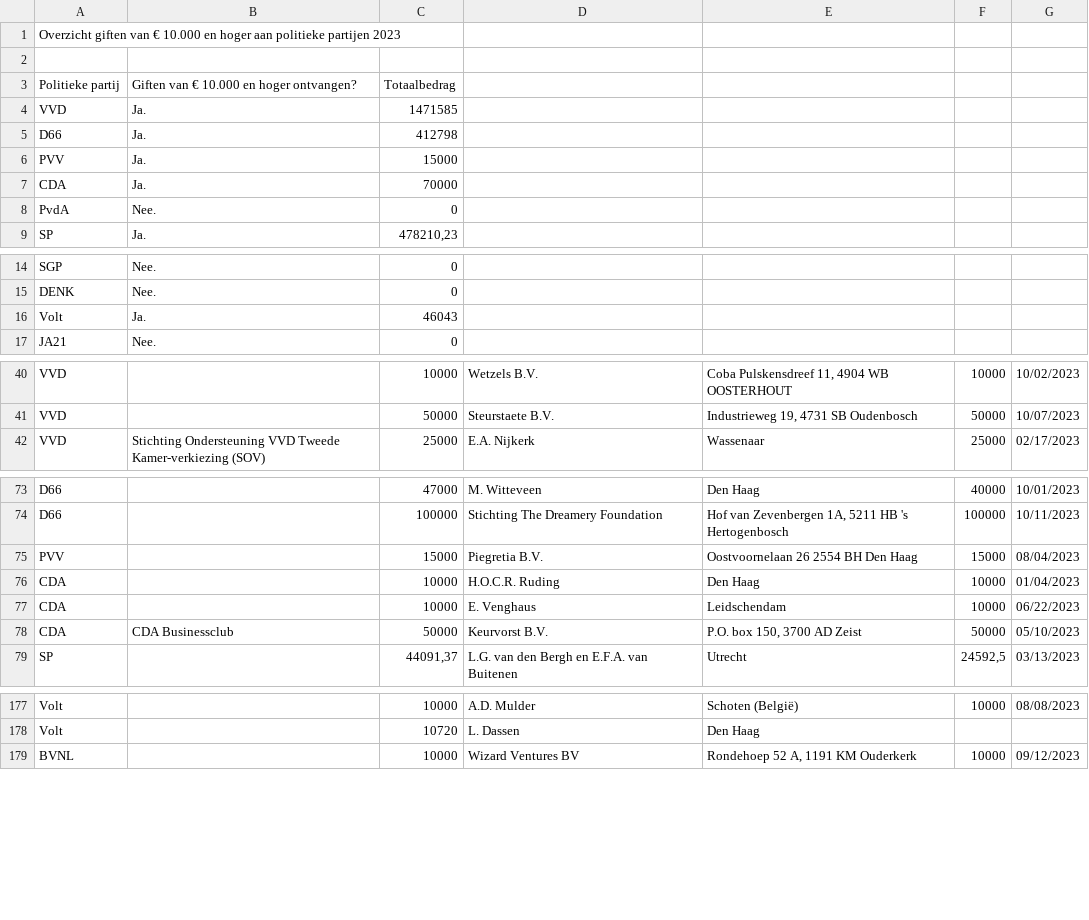
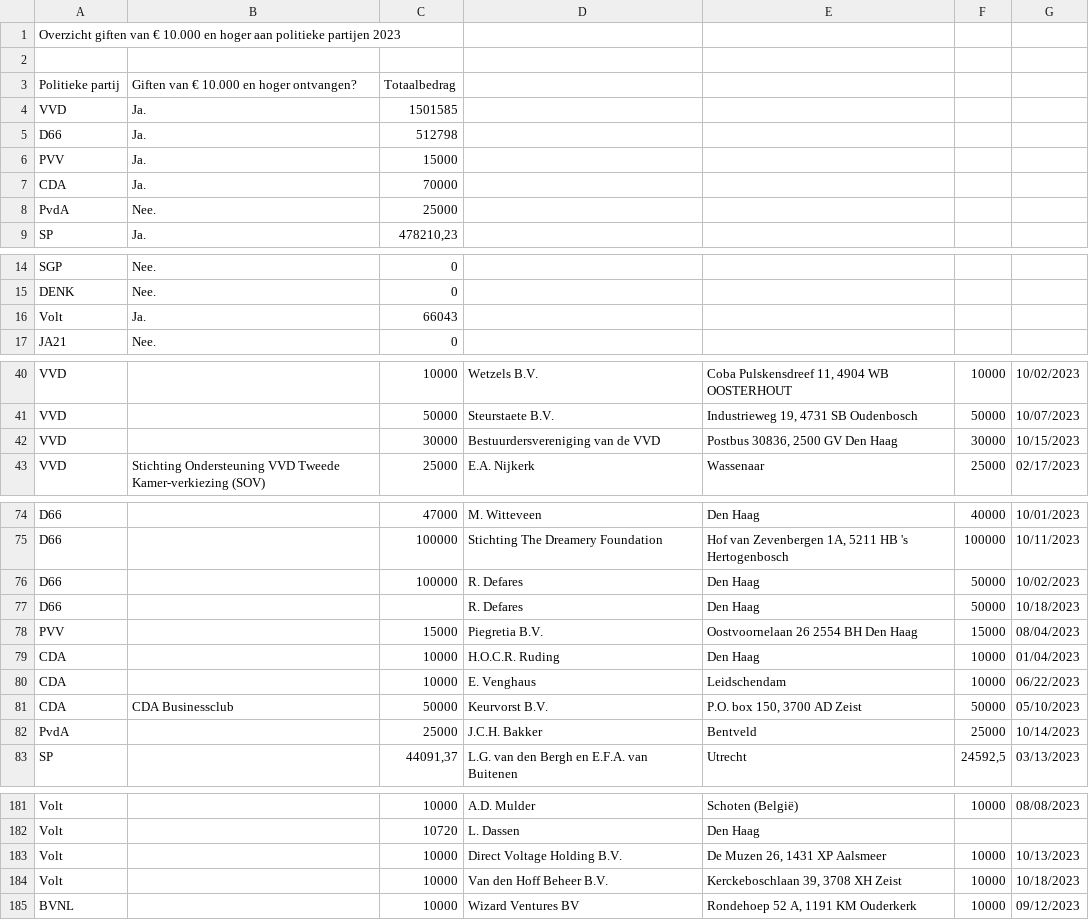
Before and after one commit to openstate/ro-pp-subsidies, a CSV file: subsidies.csv, drawn as a sheet; only a part is shown, gaps mark what is left out; the diff covers the shown part only.

Commit message:
Subsidies bijgewerkt.

```diff
--- a/subsidies.csv
+++ b/subsidies.csv
@@ -3,7 +3,7 @@ Overzicht giften van € 10.000 en hoger aan politieke partijen 2023,,,,,,
 Politieke partij,Giften van € 10.000 en hoger ontvangen?,Totaalbedrag,,,,
-VVD,Ja.,1471585,,,,
-D66,Ja.,412798,,,,
+VVD,Ja.,1501585,,,,
+D66,Ja.,512798,,,,
 PVV,Ja.,15000,,,,
 CDA,Ja.,70000,,,,
-PvdA,Nee.,0,,,,
+PvdA,Nee.,25000,,,,
 SP,Ja.,"478210,23",,,,
@@ -15,3 +15,3 @@ SGP,Nee.,0,,,,
 DENK,Nee.,0,,,,
-Volt,Ja.,46043,,,,
+Volt,Ja.,66043,,,,
 JA21,Nee.,0,,,,
@@ -41,2 +41,3 @@ VVD,,10000,Wetzels B.V.,"Coba Pulskensdreef 11, 4904 WB OOSTERHOUT",10000,10/02/
 VVD,,50000,Steurstaete B.V.,"Industrieweg 19, 4731 SB Oudenbosch",50000,10/07/2023
+VVD,,30000,Bestuurdersvereniging van de VVD,"Postbus 30836, 2500 GV Den Haag",30000,10/15/2023
 VVD,Stichting Ondersteuning VVD Tweede Kamer-verkiezing (SOV),25000,E.A. Nijkerk,Wassenaar,25000,02/17/2023
@@ -74,2 +75,4 @@ D66,,47000,M. Witteveen,Den Haag,40000,10/01/2023
 D66,,100000,Stichting The Dreamery Foundation,"Hof van Zevenbergen 1A, 5211 HB 's Hertogenbosch",100000,10/11/2023
+D66,,100000,R. Defares,Den Haag,50000,10/02/2023
+D66,,,R. Defares,Den Haag,50000,10/18/2023
 PVV,,15000,Piegretia B.V.,Oostvoornelaan 26 2554 BH Den Haag,15000,08/04/2023
@@ -78,2 +81,3 @@ CDA,,10000,E. Venghaus,Leidschendam,10000,06/22/2023
 CDA,CDA Businessclub,50000,Keurvorst B.V.,"P.O. box 150, 3700 AD Zeist",50000,05/10/2023
+PvdA,,25000,J.C.H. Bakker,Bentveld,25000,10/14/2023
 SP,,"44091,37",L.G. van den Bergh en E.F.A. van Buitenen,Utrecht,"24592,5",03/13/2023
@@ -178,2 +182,4 @@ Volt,,10000,A.D. Mulder,Schoten (België),10000,08/08/2023
 Volt,,10720,L. Dassen,Den Haag,,
+Volt,,10000,Direct Voltage Holding B.V.,"De Muzen 26, 1431 XP Aalsmeer",10000,10/13/2023
+Volt,,10000,Van den Hoff Beheer B.V.,"Kerckeboschlaan 39, 3708 XH Zeist",10000,10/18/2023
 BVNL,,10000,Wizard Ventures BV ,"Rondehoep 52 A, 1191 KM Ouderkerk",10000,09/12/2023
```
Also changed, not shown: 1 edited cell elsewhere in this file.
